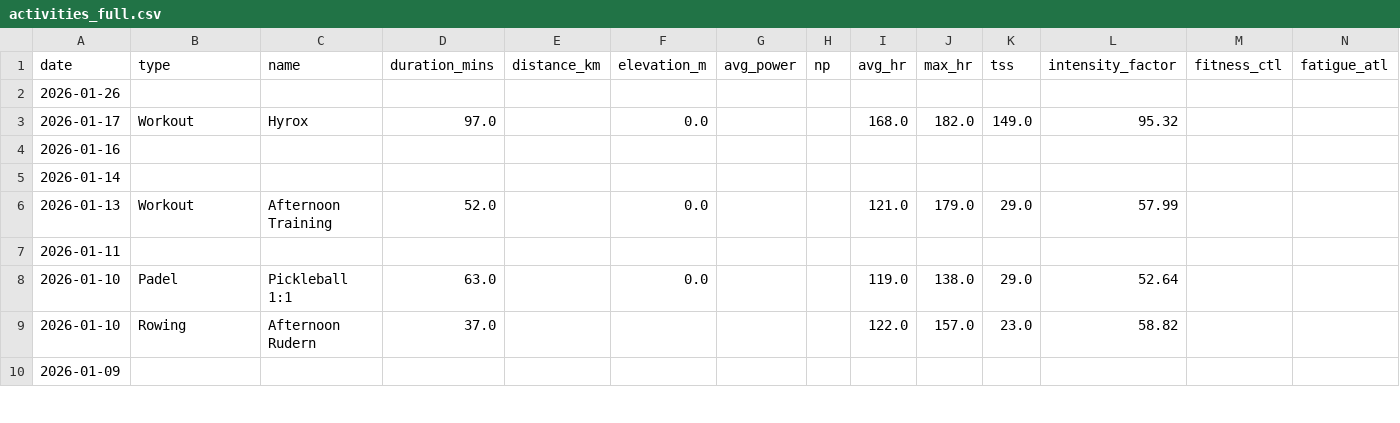
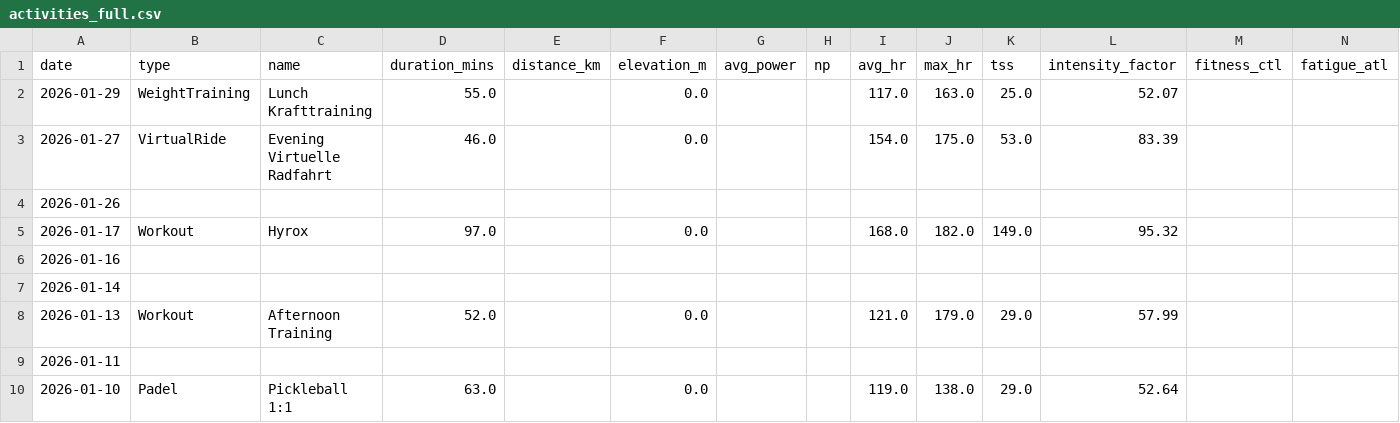
Before and after one commit to basch1117/trainingdata, a CSV file: activities_full.csv, drawn as a sheet; only a part is shown; the shorter side is filled out with more unchanged rows; the diff names each change by its address in the sheet, - before the commit and + after, or states it on an @@ line.

Commit message:
Update training data 2026-01-30

```diff
--- a/activities_full.csv
+++ b/activities_full.csv
+row 2: 2026-01-29 | WeightTraining | Lunch Krafttraining | 55.0 |  | 0.0 |  |  | 117.0 | 163.0 | 25.0 | 52.07
+row 3: 2026-01-27 | VirtualRide | Evening Virtuelle Radfahrt | 46.0 |  | 0.0 |  |  | 154.0 | 175.0 | 53.0 | 83.39
```
Also changed, not shown: activities_12weeks.csv, wellness_12weeks.csv, 3 other files.
